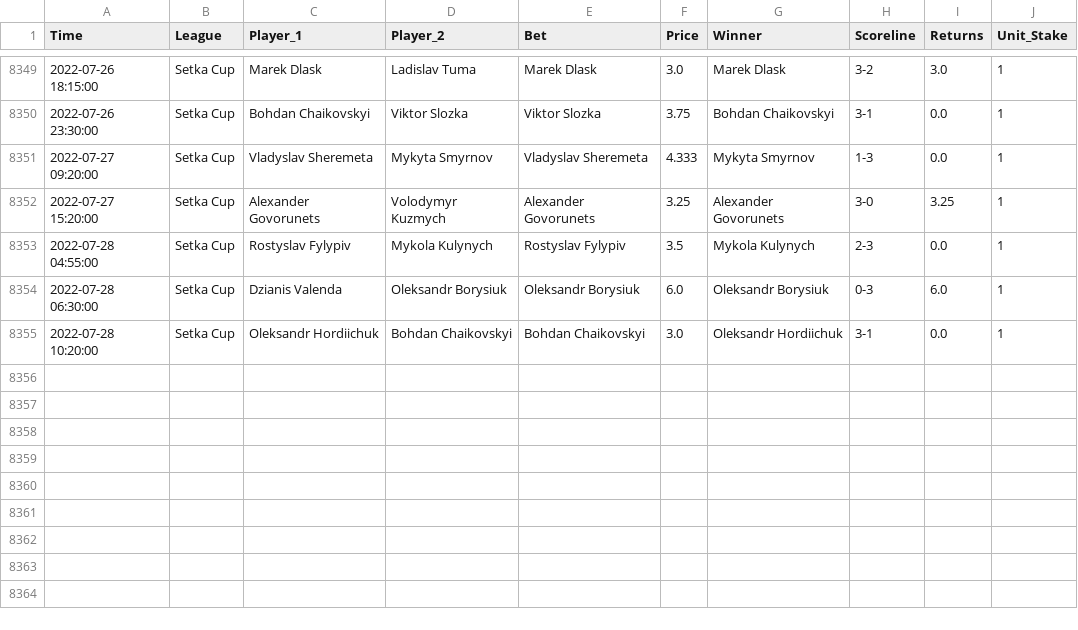
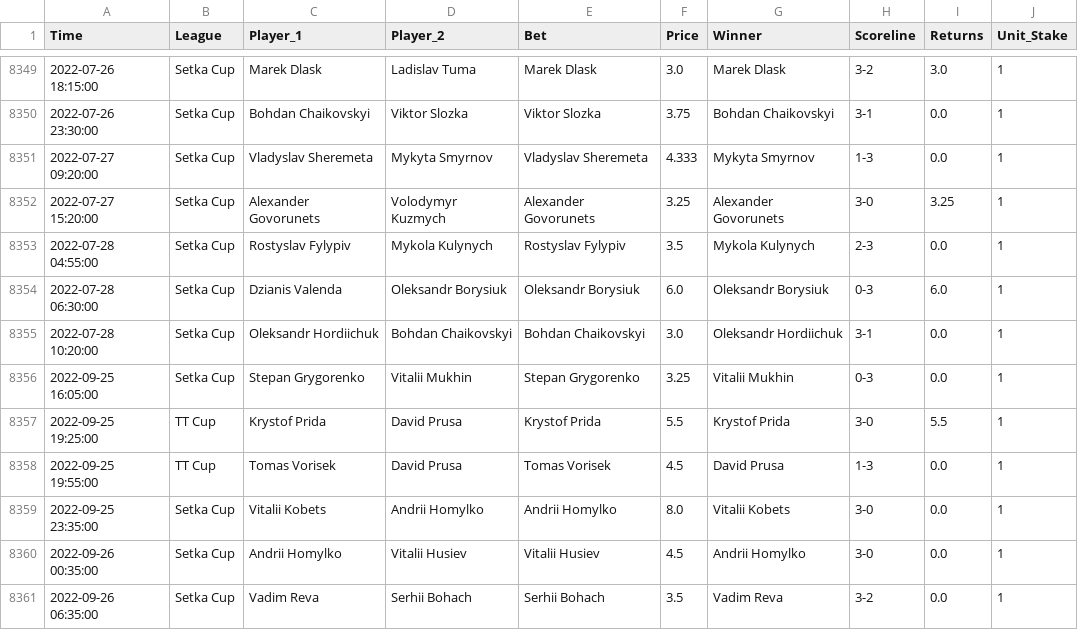
Before and after one commit to tomfothergill/tabletennis, a CSV file: Model_Assessment.csv, drawn as a sheet; only a part is shown, gaps mark what is left out.

Commit message:
committing files

```diff
--- a/Model_Assessment.csv
+++ b/Model_Assessment.csv
@@ -8355 +8355,7 @@ Time,League,Player_1,Player_2,Bet,Price,Winner,Scoreline,Returns,Unit_Stake
 2022-07-28 10:20:00,Setka Cup,Oleksandr Hordiichuk,Bohdan Chaikovskyi,Bohdan Chaikovskyi,3.0,Oleksandr Hordiichuk,3-1,0.0,1
+2022-09-25 16:05:00,Setka Cup,Stepan Grygorenko,Vitalii Mukhin,Stepan Grygorenko,3.25,Vitalii Mukhin,0-3,0.0,1
+2022-09-25 19:25:00,TT Cup,Krystof Prida,David Prusa,Krystof Prida,5.5,Krystof Prida,3-0,5.5,1
+2022-09-25 19:55:00,TT Cup,Tomas Vorisek,David Prusa,Tomas Vorisek,4.5,David Prusa,1-3,0.0,1
+2022-09-25 23:35:00,Setka Cup,Vitalii Kobets,Andrii Homylko,Andrii Homylko,8.0,Vitalii Kobets,3-0,0.0,1
+2022-09-26 00:35:00,Setka Cup,Andrii Homylko,Vitalii Husiev,Vitalii Husiev,4.5,Andrii Homylko,3-0,0.0,1
+2022-09-26 06:35:00,Setka Cup,Vadim Reva,Serhii Bohach,Serhii Bohach,3.5,Vadim Reva,3-2,0.0,1
```
